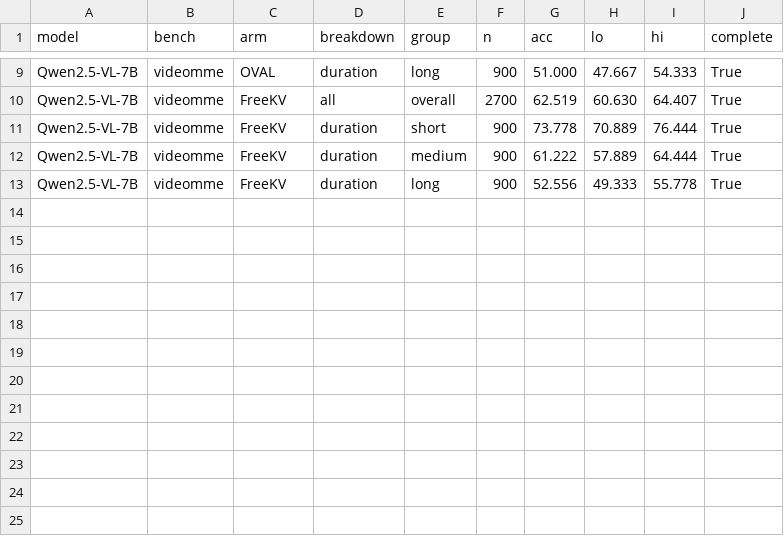
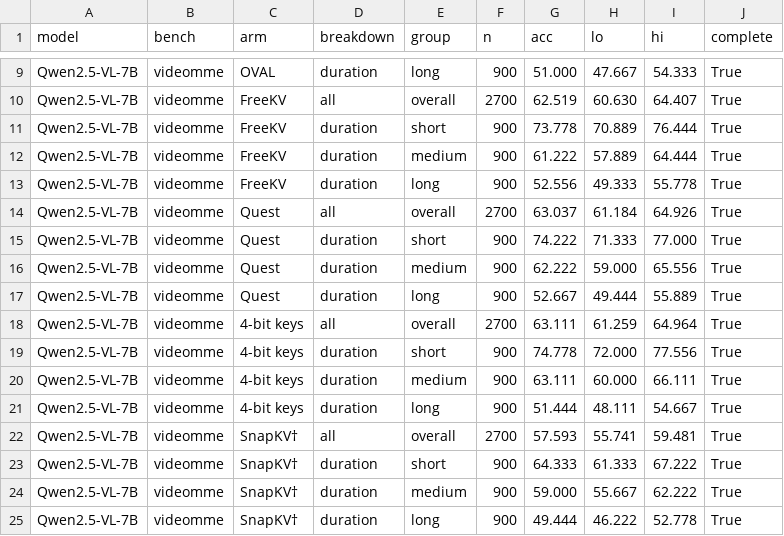
Before and after one commit to Ashkan13776/oval-kv, a CSV file: results/revision/C/tables/c1_qwen25vl_videomme_acc.csv, drawn as a sheet; only a part is shown, gaps mark what is left out; the diff names each change by its address in the sheet, - before the commit and + after, or states it on an @@ line.

```diff
--- a/results/revision/C/tables/c1_qwen25vl_videomme_acc.csv
+++ b/results/revision/C/tables/c1_qwen25vl_videomme_acc.csv
+row 14: Qwen2.5-VL-7B | videomme | Quest | all | overall | 2700 | 63.037 | 61.184 | 64.926 | True
+row 15: Qwen2.5-VL-7B | videomme | Quest | duration | short | 900 | 74.222 | 71.333 | 77.000 | True
+row 16: Qwen2.5-VL-7B | videomme | Quest | duration | medium | 900 | 62.222 | 59.000 | 65.556 | True
+row 17: Qwen2.5-VL-7B | videomme | Quest | duration | long | 900 | 52.667 | 49.444 | 55.889 | True
+row 18: Qwen2.5-VL-7B | videomme | 4-bit keys | all | overall | 2700 | 63.111 | 61.259 | 64.964 | True
+row 19: Qwen2.5-VL-7B | videomme | 4-bit keys | duration | short | 900 | 74.778 | 72.000 | 77.556 | True
+row 20: Qwen2.5-VL-7B | videomme | 4-bit keys | duration | medium | 900 | 63.111 | 60.000 | 66.111 | True
+row 21: Qwen2.5-VL-7B | videomme | 4-bit keys | duration | long | 900 | 51.444 | 48.111 | 54.667 | True
+row 22: Qwen2.5-VL-7B | videomme | SnapKV† | all | overall | 2700 | 57.593 | 55.741 | 59.481 | True
+row 23: Qwen2.5-VL-7B | videomme | SnapKV† | duration | short | 900 | 64.333 | 61.333 | 67.222 | True
+row 24: Qwen2.5-VL-7B | videomme | SnapKV† | duration | medium | 900 | 59.000 | 55.667 | 62.222 | True
+row 25: Qwen2.5-VL-7B | videomme | SnapKV† | duration | long | 900 | 49.444 | 46.222 | 52.778 | True
```
Also changed, not shown: results/revision/C/tables/c1_qwen25vl_videomme_paired.csv, 22 other files.
